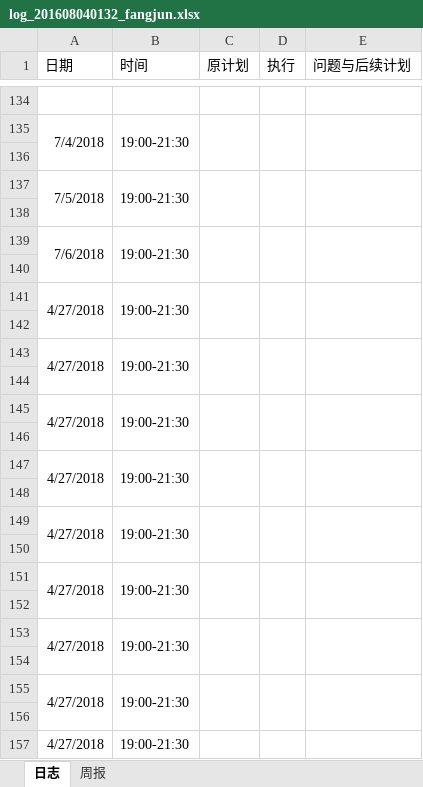
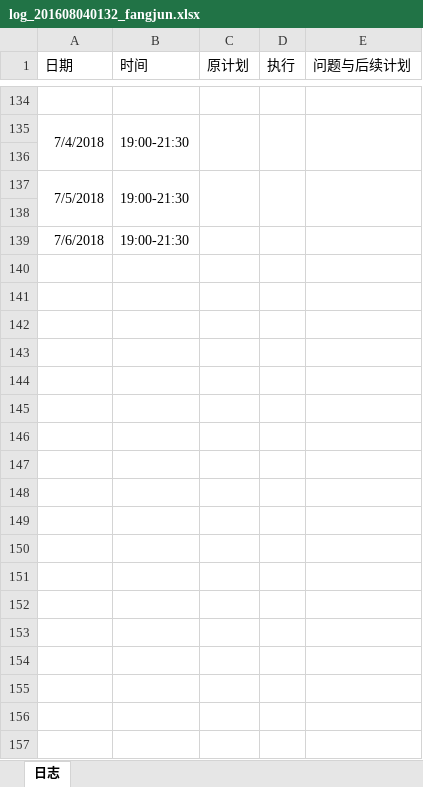
Before and after one commit to rubick123/immortals-s-project, an Excel workbook: awm/doc/log/log_201608040132_fangjun.xlsx, sheet 日志, drawn as a sheet; only a part is shown, gaps mark what is left out; values as stored, in another font and other column widths than the file's, no borders; the diff covers the shown part only; the diff names each change by its address in the sheet, - before the commit and + after, or states it on an @@ line.

```diff
--- a/awm/doc/log/log_201608040132_fangjun.xlsx (sheet 日志)
+++ b/awm/doc/log/log_201608040132_fangjun.xlsx (sheet 日志)
-sheet tab: 周报
-A139:A140 merged
-B139:B140 merged
-C139:C140 merged
-D139:D140 merged
-E139:E140 merged
-row 140: (empty)
-row 141: 4/27/2018 | 19:00-21:30
-row 142: (empty)
-row 143: 4/27/2018 | 19:00-21:30
-row 144: (empty)
-row 145: 4/27/2018 | 19:00-21:30
-row 146: (empty)
-row 147: 4/27/2018 | 19:00-21:30
-row 148: (empty)
-row 149: 4/27/2018 | 19:00-21:30
-row 150: (empty)
-row 151: 4/27/2018 | 19:00-21:30
-row 152: (empty)
-row 153: 4/27/2018 | 19:00-21:30
-row 154: (empty)
-row 155: 4/27/2018 | 19:00-21:30
-row 156: (empty)
-row 157: 4/27/2018 | 19:00-21:30
```
Also changed, not shown: 188 removed rows elsewhere in this sheet, 2 other files.
